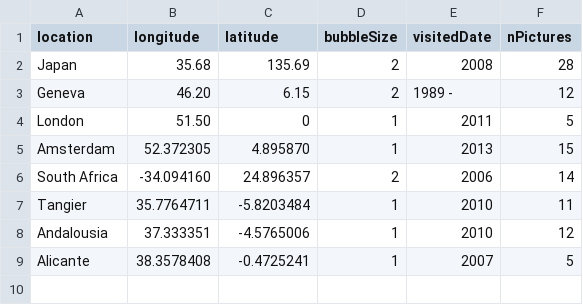
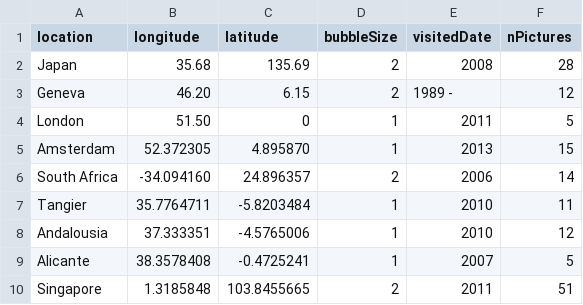
Before and after one commit to noemieroten/noemieroten.github.io, a CSV file: data/location.csv, drawn as a sheet.

Commit message:
singapore pics

```diff
--- a/data/location.csv
+++ b/data/location.csv
@@ -9 +9,2 @@ Andalousia,37.333351,-4.5765006,1,2010,12
 Alicante,38.3578408,-0.4725241,1,2007,5
+Singapore,1.3185848,103.8455665,2,2011,51
```
Also changed, not shown: 52 other files.
